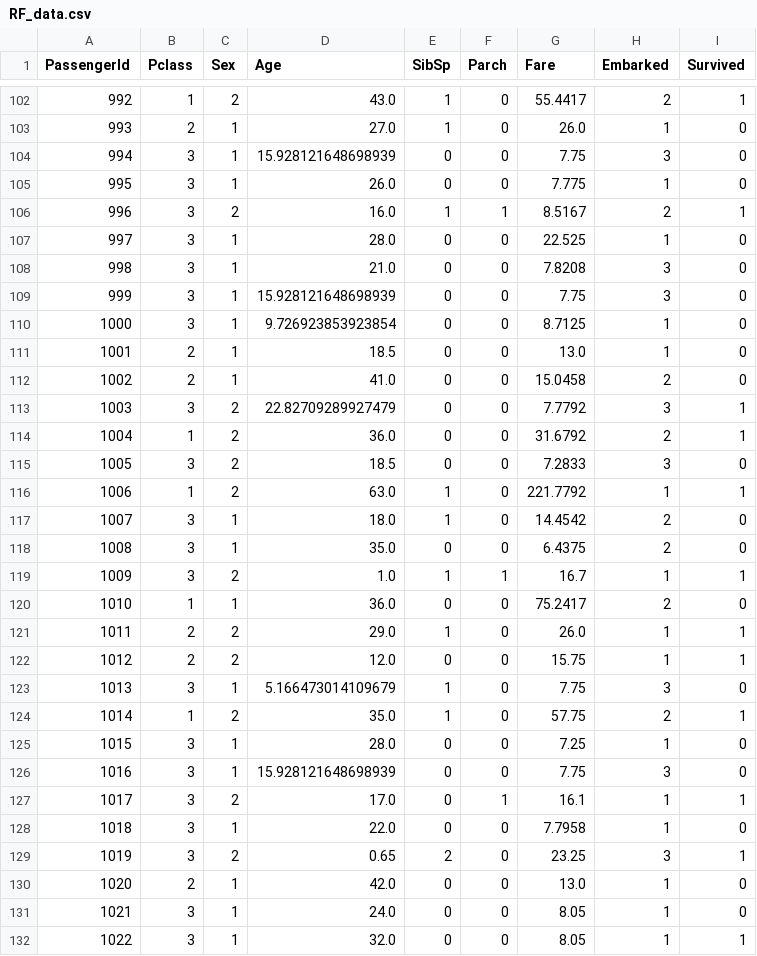
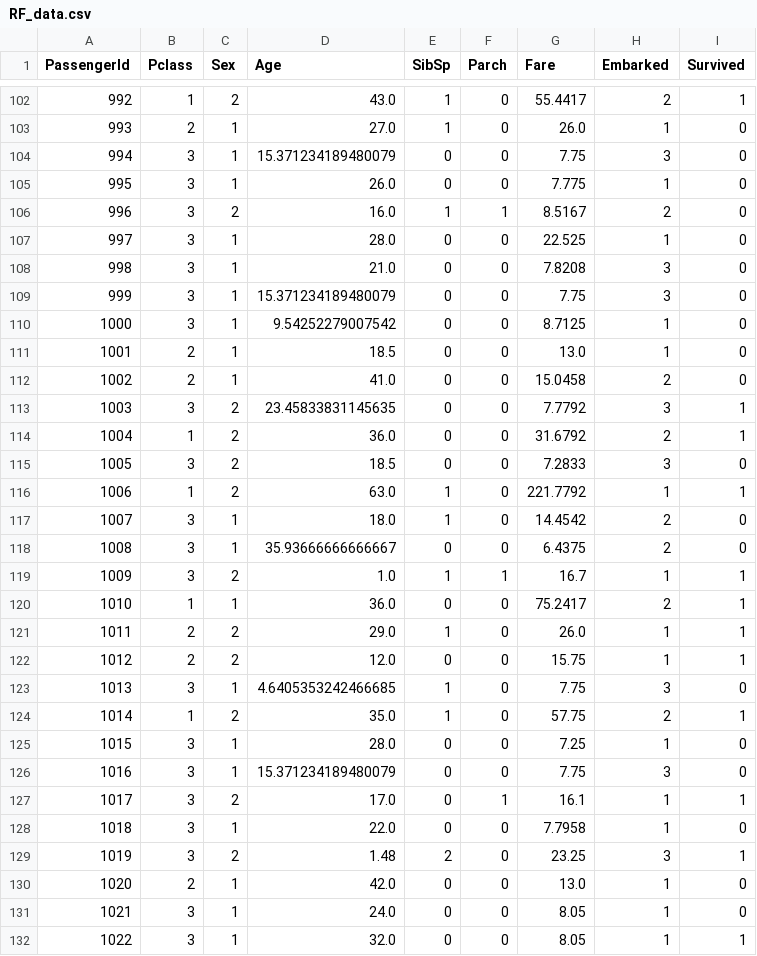
Before and after one commit to Moenupa/MINEWORLDY, a CSV file: titanic/output/data/RF_data.csv, drawn as a sheet; only a part is shown, gaps mark what is left out; the diff covers the shown part only.

```diff
--- a/titanic/output/data/RF_data.csv
+++ b/titanic/output/data/RF_data.csv
@@ -103,12 +103,12 @@ PassengerId,Pclass,Sex,Age,SibSp,Parch,Fare,Embarked,Survived
 993,2,1,27.0,1,0,26.0,1,0
-994,3,1,15.928121648698939,0,0,7.75,3,0
+994,3,1,15.371234189480079,0,0,7.75,3,0
 995,3,1,26.0,0,0,7.775,1,0
-996,3,2,16.0,1,1,8.5167,2,1
+996,3,2,16.0,1,1,8.5167,2,0
 997,3,1,28.0,0,0,22.525,1,0
 998,3,1,21.0,0,0,7.8208,3,0
-999,3,1,15.928121648698939,0,0,7.75,3,0
-1000,3,1,9.726923853923854,0,0,8.7125,1,0
+999,3,1,15.371234189480079,0,0,7.75,3,0
+1000,3,1,9.54252279007542,0,0,8.7125,1,0
 1001,2,1,18.5,0,0,13.0,1,0
 1002,2,1,41.0,0,0,15.0458,2,0
-1003,3,2,22.82709289927479,0,0,7.7792,3,1
+1003,3,2,23.45833831145635,0,0,7.7792,3,1
 1004,1,2,36.0,0,0,31.6792,2,1
@@ -117,14 +117,14 @@ PassengerId,Pclass,Sex,Age,SibSp,Parch,Fare,Embarked,Survived
 1007,3,1,18.0,1,0,14.4542,2,0
-1008,3,1,35.0,0,0,6.4375,2,0
+1008,3,1,35.93666666666667,0,0,6.4375,2,0
 1009,3,2,1.0,1,1,16.7,1,1
-1010,1,1,36.0,0,0,75.2417,2,0
+1010,1,1,36.0,0,0,75.2417,2,1
 1011,2,2,29.0,1,0,26.0,1,1
 1012,2,2,12.0,0,0,15.75,1,1
-1013,3,1,5.166473014109679,1,0,7.75,3,0
+1013,3,1,4.6405353242466685,1,0,7.75,3,0
 1014,1,2,35.0,1,0,57.75,2,1
 1015,3,1,28.0,0,0,7.25,1,0
-1016,3,1,15.928121648698939,0,0,7.75,3,0
+1016,3,1,15.371234189480079,0,0,7.75,3,0
 1017,3,2,17.0,0,1,16.1,1,1
 1018,3,1,22.0,0,0,7.7958,1,0
-1019,3,2,0.65,2,0,23.25,3,1
+1019,3,2,1.48,2,0,23.25,3,1
 1020,2,1,42.0,0,0,13.0,1,0
```
Also changed, not shown: 84 edited cells elsewhere in this file, titanic/X_test_proc.csv, titanic/X_train_proc.csv, 7 other files.
